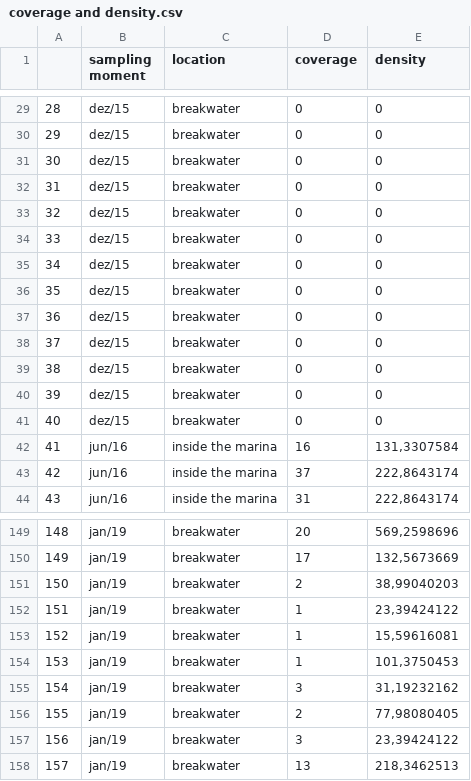
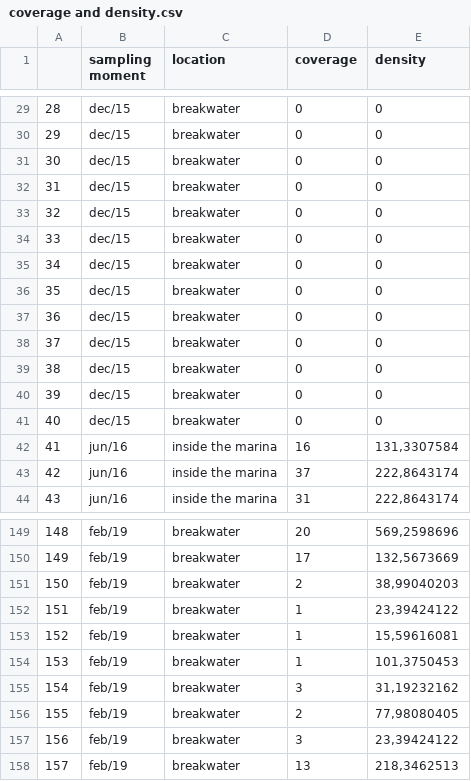
Before and after one commit to rmtanasovici/Tubastraea_spp._population_growth_and_consequences, a CSV file: coverage and density.csv, drawn as a sheet; only a part is shown, gaps mark what is left out; the diff covers the shown part only.

```diff
--- a/coverage and density.csv
+++ b/coverage and density.csv
@@ -29,14 +29,14 @@
-28;dez/15;breakwater;0;0
-29;dez/15;breakwater;0;0
-30;dez/15;breakwater;0;0
-31;dez/15;breakwater;0;0
-32;dez/15;breakwater;0;0
-33;dez/15;breakwater;0;0
-34;dez/15;breakwater;0;0
-35;dez/15;breakwater;0;0
-36;dez/15;breakwater;0;0
-37;dez/15;breakwater;0;0
-38;dez/15;breakwater;0;0
-39;dez/15;breakwater;0;0
-40;dez/15;breakwater;0;0
+28;dec/15;breakwater;0;0
+29;dec/15;breakwater;0;0
+30;dec/15;breakwater;0;0
+31;dec/15;breakwater;0;0
+32;dec/15;breakwater;0;0
+33;dec/15;breakwater;0;0
+34;dec/15;breakwater;0;0
+35;dec/15;breakwater;0;0
+36;dec/15;breakwater;0;0
+37;dec/15;breakwater;0;0
+38;dec/15;breakwater;0;0
+39;dec/15;breakwater;0;0
+40;dec/15;breakwater;0;0
 41;jun/16;inside the marina;16;131,3307584
@@ -149,10 +149,10 @@
-148;jan/19;breakwater;20;569,2598696
-149;jan/19;breakwater;17;132,5673669
-150;jan/19;breakwater;2;38,99040203
-151;jan/19;breakwater;1;23,39424122
-152;jan/19;breakwater;1;15,59616081
-153;jan/19;breakwater;1;101,3750453
-154;jan/19;breakwater;3;31,19232162
-155;jan/19;breakwater;2;77,98080405
-156;jan/19;breakwater;3;23,39424122
-157;jan/19;breakwater;13;218,3462513
+148;feb/19;breakwater;20;569,2598696
+149;feb/19;breakwater;17;132,5673669
+150;feb/19;breakwater;2;38,99040203
+151;feb/19;breakwater;1;23,39424122
+152;feb/19;breakwater;1;15,59616081
+153;feb/19;breakwater;1;101,3750453
+154;feb/19;breakwater;3;31,19232162
+155;feb/19;breakwater;2;77,98080405
+156;feb/19;breakwater;3;23,39424122
+157;feb/19;breakwater;13;218,3462513
```
Also changed, not shown: 54 edited cells elsewhere in this file.
